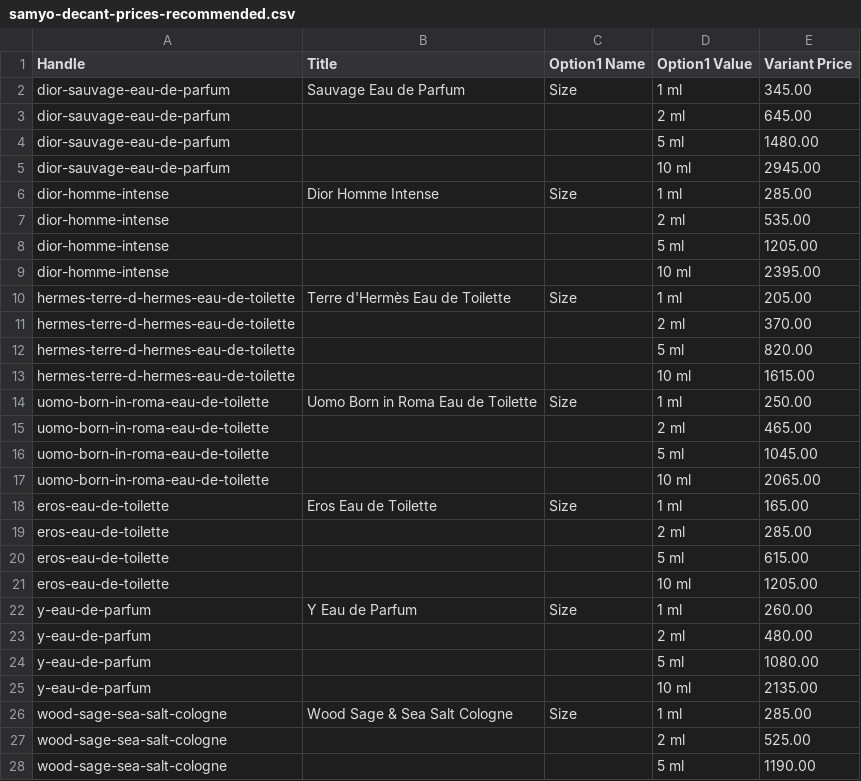
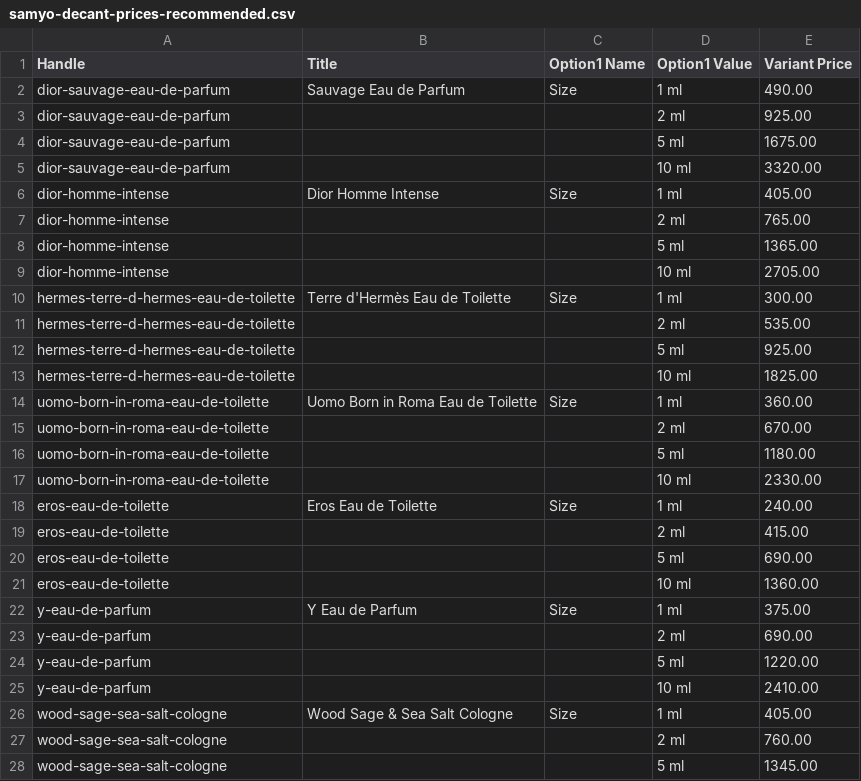
Before and after one commit to AngeloMig/eud-de-samyo, a CSV file: dev/pricing/samyo-decant-prices-recommended.csv, drawn as a sheet; only a part is shown; the diff covers the shown part only.

```diff
--- a/dev/pricing/samyo-decant-prices-recommended.csv
+++ b/dev/pricing/samyo-decant-prices-recommended.csv
@@ -1,28 +1,28 @@
 Handle,Title,Option1 Name,Option1 Value,Variant Price
-dior-sauvage-eau-de-parfum,Sauvage Eau de Parfum,Size,1 ml,345.00
-dior-sauvage-eau-de-parfum,,,2 ml,645.00
-dior-sauvage-eau-de-parfum,,,5 ml,1480.00
-dior-sauvage-eau-de-parfum,,,10 ml,2945.00
-dior-homme-intense,Dior Homme Intense,Size,1 ml,285.00
-dior-homme-intense,,,2 ml,535.00
-dior-homme-intense,,,5 ml,1205.00
-dior-homme-intense,,,10 ml,2395.00
-hermes-terre-d-hermes-eau-de-toilette,Terre d'Hermès Eau de Toilette,Size,1 ml,205.00
-hermes-terre-d-hermes-eau-de-toilette,,,2 ml,370.00
-hermes-terre-d-hermes-eau-de-toilette,,,5 ml,820.00
-hermes-terre-d-hermes-eau-de-toilette,,,10 ml,1615.00
-uomo-born-in-roma-eau-de-toilette,Uomo Born in Roma Eau de Toilette,Size,1 ml,250.00
-uomo-born-in-roma-eau-de-toilette,,,2 ml,465.00
-uomo-born-in-roma-eau-de-toilette,,,5 ml,1045.00
-uomo-born-in-roma-eau-de-toilette,,,10 ml,2065.00
-eros-eau-de-toilette,Eros Eau de Toilette,Size,1 ml,165.00
-eros-eau-de-toilette,,,2 ml,285.00
-eros-eau-de-toilette,,,5 ml,615.00
-eros-eau-de-toilette,,,10 ml,1205.00
-y-eau-de-parfum,Y Eau de Parfum,Size,1 ml,260.00
-y-eau-de-parfum,,,2 ml,480.00
-y-eau-de-parfum,,,5 ml,1080.00
-y-eau-de-parfum,,,10 ml,2135.00
-wood-sage-sea-salt-cologne,Wood Sage & Sea Salt Cologne,Size,1 ml,285.00
-wood-sage-sea-salt-cologne,,,2 ml,525.00
-wood-sage-sea-salt-cologne,,,5 ml,1190.00
+dior-sauvage-eau-de-parfum,Sauvage Eau de Parfum,Size,1 ml,490.00
+dior-sauvage-eau-de-parfum,,,2 ml,925.00
+dior-sauvage-eau-de-parfum,,,5 ml,1675.00
+dior-sauvage-eau-de-parfum,,,10 ml,3320.00
+dior-homme-intense,Dior Homme Intense,Size,1 ml,405.00
+dior-homme-intense,,,2 ml,765.00
+dior-homme-intense,,,5 ml,1365.00
+dior-homme-intense,,,10 ml,2705.00
+hermes-terre-d-hermes-eau-de-toilette,Terre d'Hermès Eau de Toilette,Size,1 ml,300.00
+hermes-terre-d-hermes-eau-de-toilette,,,2 ml,535.00
+hermes-terre-d-hermes-eau-de-toilette,,,5 ml,925.00
+hermes-terre-d-hermes-eau-de-toilette,,,10 ml,1825.00
+uomo-born-in-roma-eau-de-toilette,Uomo Born in Roma Eau de Toilette,Size,1 ml,360.00
+uomo-born-in-roma-eau-de-toilette,,,2 ml,670.00
+uomo-born-in-roma-eau-de-toilette,,,5 ml,1180.00
+uomo-born-in-roma-eau-de-toilette,,,10 ml,2330.00
+eros-eau-de-toilette,Eros Eau de Toilette,Size,1 ml,240.00
+eros-eau-de-toilette,,,2 ml,415.00
+eros-eau-de-toilette,,,5 ml,690.00
+eros-eau-de-toilette,,,10 ml,1360.00
+y-eau-de-parfum,Y Eau de Parfum,Size,1 ml,375.00
+y-eau-de-parfum,,,2 ml,690.00
+y-eau-de-parfum,,,5 ml,1220.00
+y-eau-de-parfum,,,10 ml,2410.00
+wood-sage-sea-salt-cologne,Wood Sage & Sea Salt Cologne,Size,1 ml,405.00
+wood-sage-sea-salt-cologne,,,2 ml,760.00
+wood-sage-sea-salt-cologne,,,5 ml,1345.00
```
Also changed, not shown: 9 edited cells elsewhere in this file, dev/pricing/samyo-decant-prices-current.csv, 57 other files.
